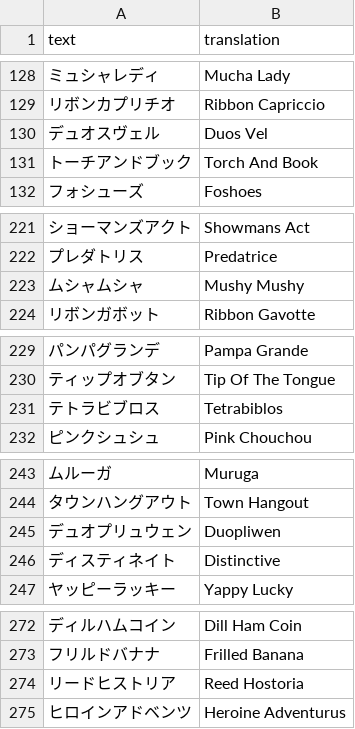
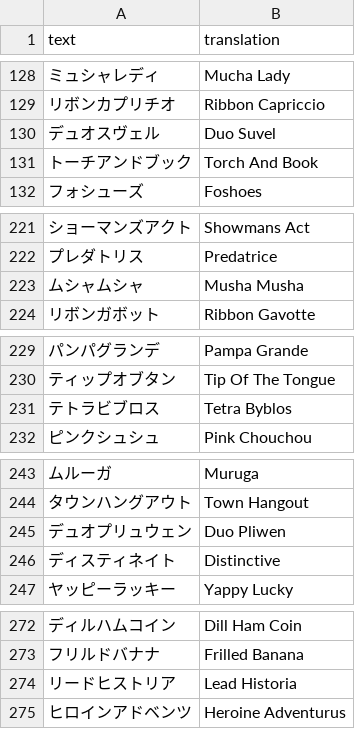
Before and after one commit to FabulousCupcake/umamusume-db-translate, a CSV file: src/data/mob-name.csv, drawn as a sheet; only a part is shown, gaps mark what is left out; the diff covers the shown part only.

```diff
--- a/src/data/mob-name.csv
+++ b/src/data/mob-name.csv
@@ -129,3 +129,3 @@
 "リボンカプリチオ","Ribbon Capriccio"
-"デュオスヴェル","Duos Vel"
+"デュオスヴェル","Duo Suvel"
 "トーチアンドブック","Torch And Book"
@@ -222,3 +222,3 @@
 "プレダトリス","Predatrice"
-"ムシャムシャ","Mushy Mushy"
+"ムシャムシャ","Musha Musha"
 "リボンガボット","Ribbon Gavotte"
@@ -230,3 +230,3 @@
 "ティップオブタン","Tip Of The Tongue"
-"テトラビブロス","Tetrabiblos"
+"テトラビブロス","Tetra Byblos"
 "ピンクシュシュ","Pink Chouchou"
@@ -244,3 +244,3 @@
 "タウンハングアウト","Town Hangout"
-"デュオプリュウェン","Duopliwen"
+"デュオプリュウェン","Duo Pliwen"
 "ディスティネイト","Distinctive"
@@ -273,3 +273,3 @@
 "フリルドバナナ","Frilled Banana"
-"リードヒストリア","Reed Hostoria"
+"リードヒストリア","Lead Historia"
 "ヒロインアドベンツ","Heroine Adventurus"
```
Also changed, not shown: 26 edited cells elsewhere in this file.
